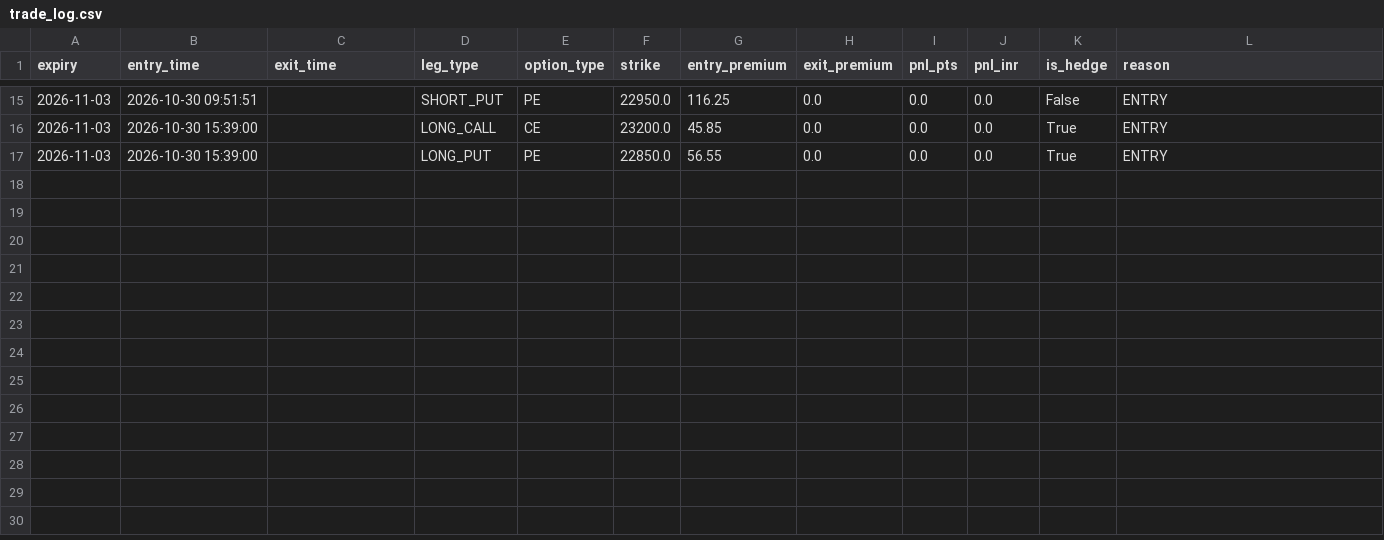
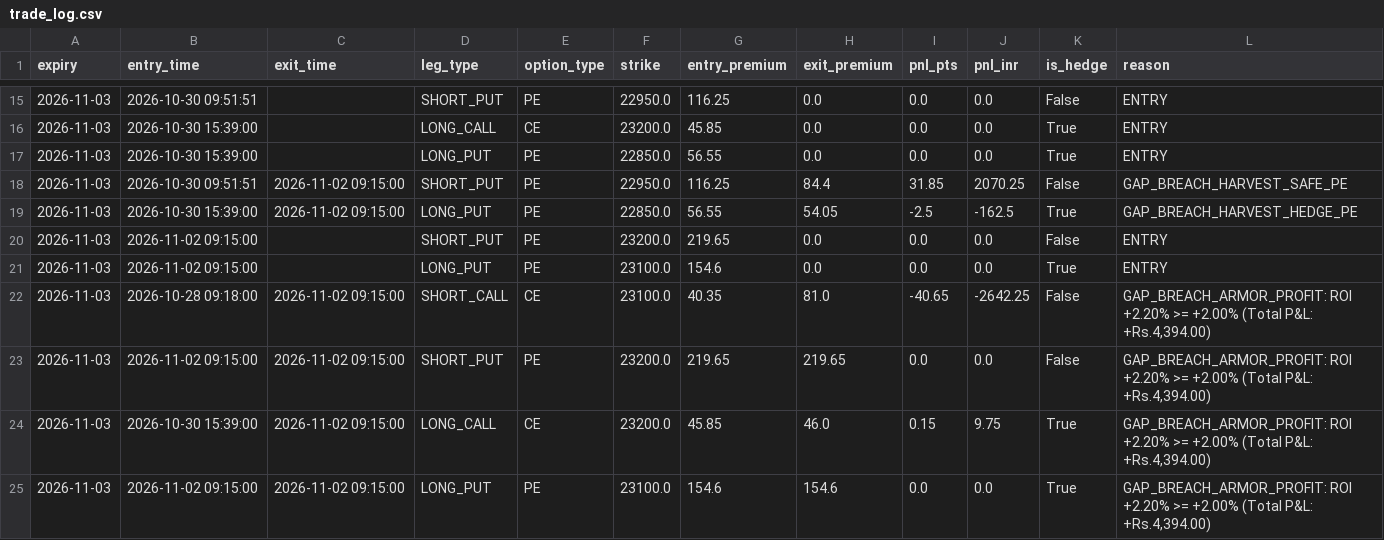
Before and after one commit to anandmunotCode/AngelAlgo, a CSV file: trade_log.csv, drawn as a sheet; only a part is shown, gaps mark what is left out; the diff names each change by its address in the sheet, - before the commit and + after, or states it on an @@ line.

Commit message:
sync: weekly cycle completed in profit (+Rs. 4,394.00, +2.20% ROI) via Gap Breach Compensator & Armor Profit Exit

```diff
--- a/trade_log.csv
+++ b/trade_log.csv
+row 18: 2026-11-03 | 2026-10-30 09:51:51 | 2026-11-02 09:15:00 | SHORT_PUT | PE | 22950.0 | 116.25 | 84.4 | 31.85 | 2070.25 | False | GAP_BREACH_HARVEST_SAFE_PE
+row 19: 2026-11-03 | 2026-10-30 15:39:00 | 2026-11-02 09:15:00 | LONG_PUT | PE | 22850.0 | 56.55 | 54.05 | -2.5 | -162.5 | True | GAP_BREACH_HARVEST_HEDGE_PE
+row 20: 2026-11-03 | 2026-11-02 09:15:00 |  | SHORT_PUT | PE | 23200.0 | 219.65 | 0.0 | 0.0 | 0.0 | False | ENTRY
+row 21: 2026-11-03 | 2026-11-02 09:15:00 |  | LONG_PUT | PE | 23100.0 | 154.6 | 0.0 | 0.0 | 0.0 | True | ENTRY
+row 22: 2026-11-03 | 2026-10-28 09:18:00 | 2026-11-02 09:15:00 | SHORT_CALL | CE | 23100.0 | 40.35 | 81.0 | -40.65 | -2642.25 | False | GAP_BREACH_ARMOR_PROFIT: ROI +2.20% >= +2.00% (Total P&L: +Rs.4,394.00)
+row 23: 2026-11-03 | 2026-11-02 09:15:00 | 2026-11-02 09:15:00 | SHORT_PUT | PE | 23200.0 | 219.65 | 219.65 | 0.0 | 0.0 | False | GAP_BREACH_ARMOR_PROFIT: ROI +2.20% >= +2.00% (Total P&L: +Rs.4,394.00)
+row 24: 2026-11-03 | 2026-10-30 15:39:00 | 2026-11-02 09:15:00 | LONG_CALL | CE | 23200.0 | 45.85 | 46.0 | 0.15 | 9.75 | True | GAP_BREACH_ARMOR_PROFIT: ROI +2.20% >= +2.00% (Total P&L: +Rs.4,394.00)
+row 25: 2026-11-03 | 2026-11-02 09:15:00 | 2026-11-02 09:15:00 | LONG_PUT | PE | 23100.0 | 154.6 | 154.6 | 0.0 | 0.0 | True | GAP_BREACH_ARMOR_PROFIT: ROI +2.20% >= +2.00% (Total P&L: +Rs.4,394.00)
```
Also changed, not shown: 1 other file.
